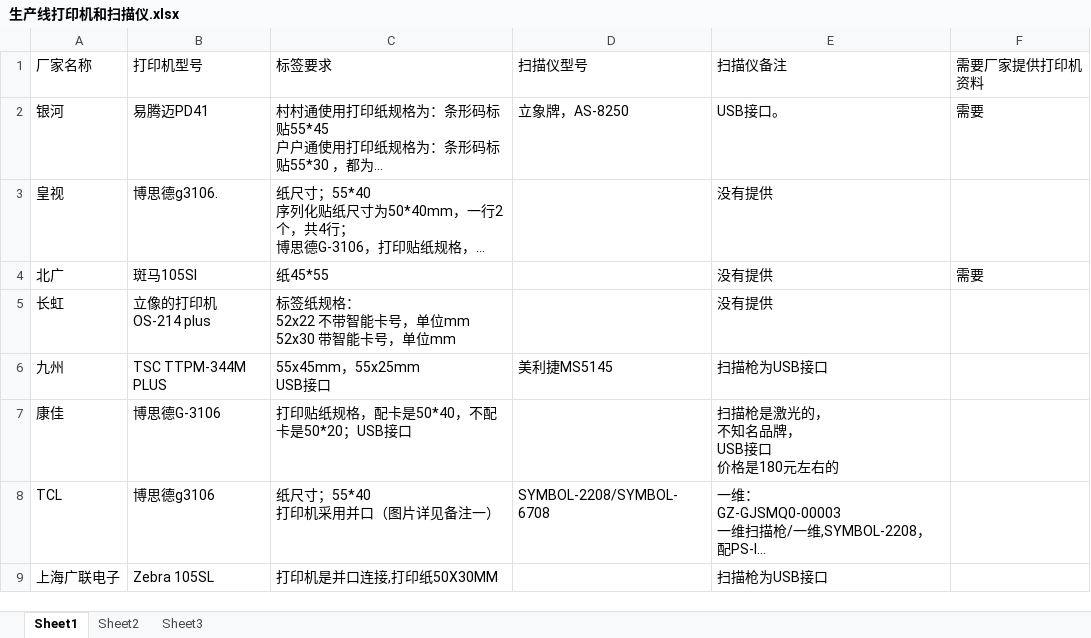
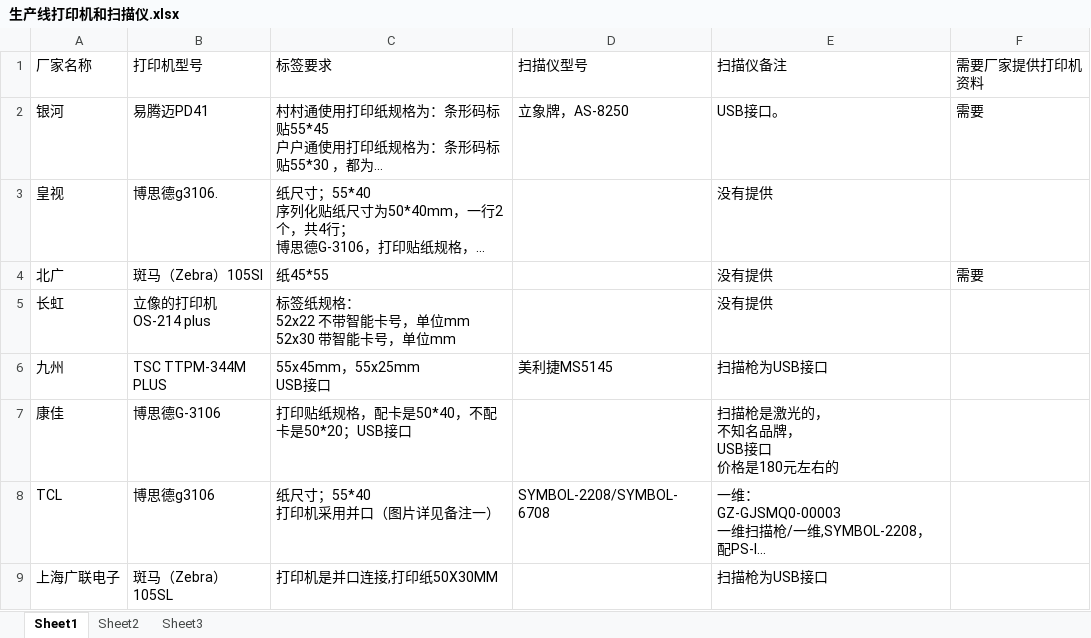
Before and after one commit to changchengxu/soc_nds_csharp, an Excel workbook: 生产线打印机和扫描仪.xlsx, sheet Sheet1, drawn as a sheet; long unchanged cells end in …; values as stored, in another font and other column widths than the file's, no borders; charts and pictures not drawn; the diff names each change by its address in the sheet, - before the commit and + after, or states it on an @@ line.

```diff
--- a/生产线打印机和扫描仪.xlsx (sheet Sheet1)
+++ b/生产线打印机和扫描仪.xlsx (sheet Sheet1)
-B4 (打印机型号): 斑马105Sl
+B4 (打印机型号): 斑马（Zebra）105Sl
-B9 (打印机型号): Zebra 105SL
+B9 (打印机型号): 斑马（Zebra） 105SL
```
Also changed, not shown: 23 other files.
